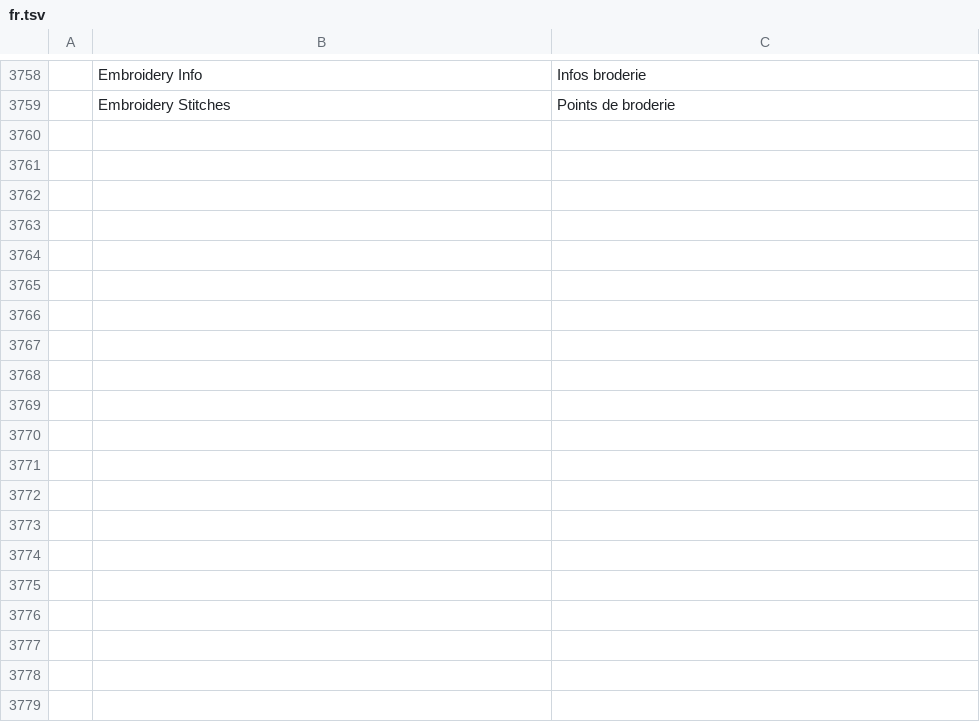
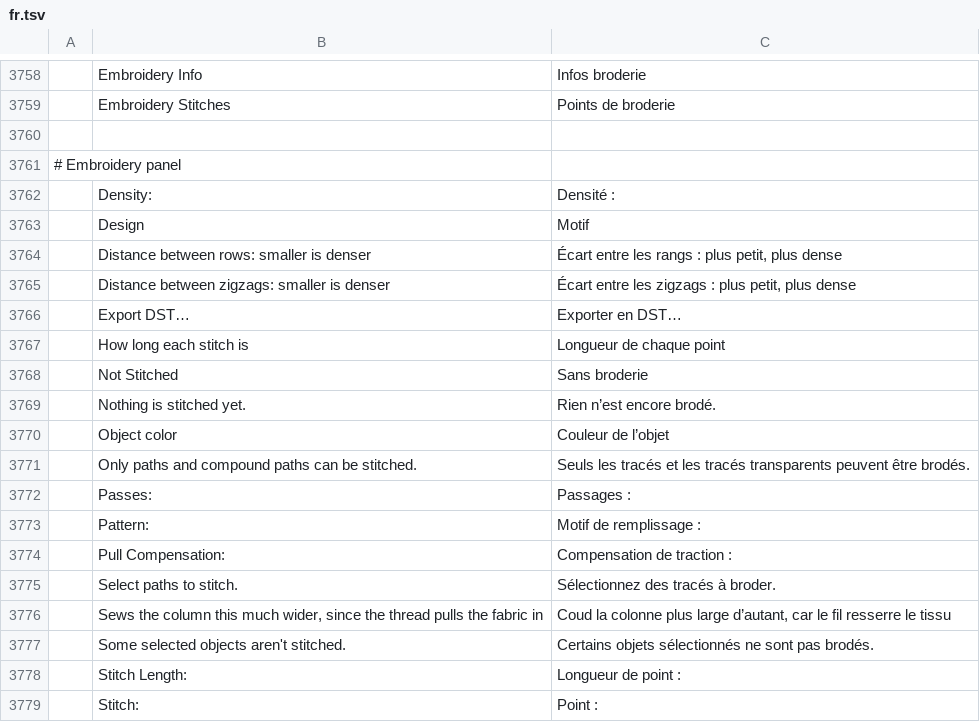
Before and after one commit to KellyMurphy/vectorcraft, a TSV file: crates/ui-egui/src/i18n/fr.tsv, drawn as a sheet; only a part is shown, gaps mark what is left out; the diff covers the shown part only; the diff names each change by its address in the sheet, - before the commit and + after, or states it on an @@ line.

```diff
--- a/crates/ui-egui/src/i18n/fr.tsv
+++ b/crates/ui-egui/src/i18n/fr.tsv
+row 3760: (empty)
+row 3761: # Embroidery panel
+row 3762:  | Density: | Densité :
+row 3763:  | Design | Motif
+row 3764:  | Distance between rows: smaller is denser | Écart entre les rangs : plus petit, plus dense
+row 3765:  | Distance between zigzags: smaller is denser | Écart entre les zigzags : plus petit, plus dense
+row 3766:  | Export DST… | Exporter en DST…
+row 3767:  | How long each stitch is | Longueur de chaque point
+row 3768:  | Not Stitched | Sans broderie
+row 3769:  | Nothing is stitched yet. | Rien n’est encore brodé.
+row 3770:  | Object color | Couleur de l’objet
+row 3771:  | Only paths and compound paths can be stitched. | Seuls les tracés et les tracés transparents peuvent être brodés.
+row 3772:  | Passes: | Passages :
+row 3773:  | Pattern: | Motif de remplissage :
+row 3774:  | Pull Compensation: | Compensation de traction :
+row 3775:  | Select paths to stitch. | Sélectionnez des tracés à broder.
+row 3776:  | Sews the column this much wider, since the thread pulls the fabric in | Coud la colonne plus large d’autant, car le fil resserre le tissu
+row 3777:  | Some selected objects aren't stitched. | Certains objets sélectionnés ne sont pas brodés.
+row 3778:  | Stitch Length: | Longueur de point :
+row 3779:  | Stitch: | Point :
```
Also changed, not shown: 17 added rows elsewhere in this file, crates/ui-egui/src/i18n/it.tsv, crates/ui-egui/src/i18n/ja.tsv, 20 other files.
